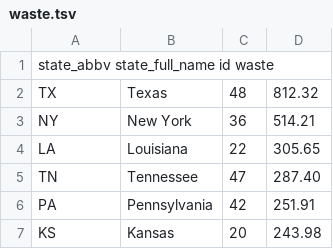
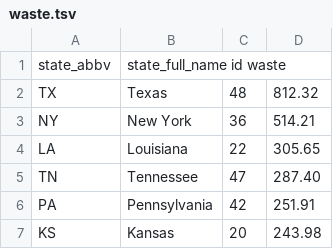
Before and after one commit to bvallier/tiny_datas, a TSV file: waste.tsv, drawn as a sheet; only a part is shown.

Commit message:
updated spaces vs. tabs

```diff
--- a/waste.tsv
+++ b/waste.tsv
@@ -1,2 +1,2 @@
-state_abbv  state_full_name id  waste
+state_abbv	state_full_name id  waste
 TX	Texas	48	812.32
```
